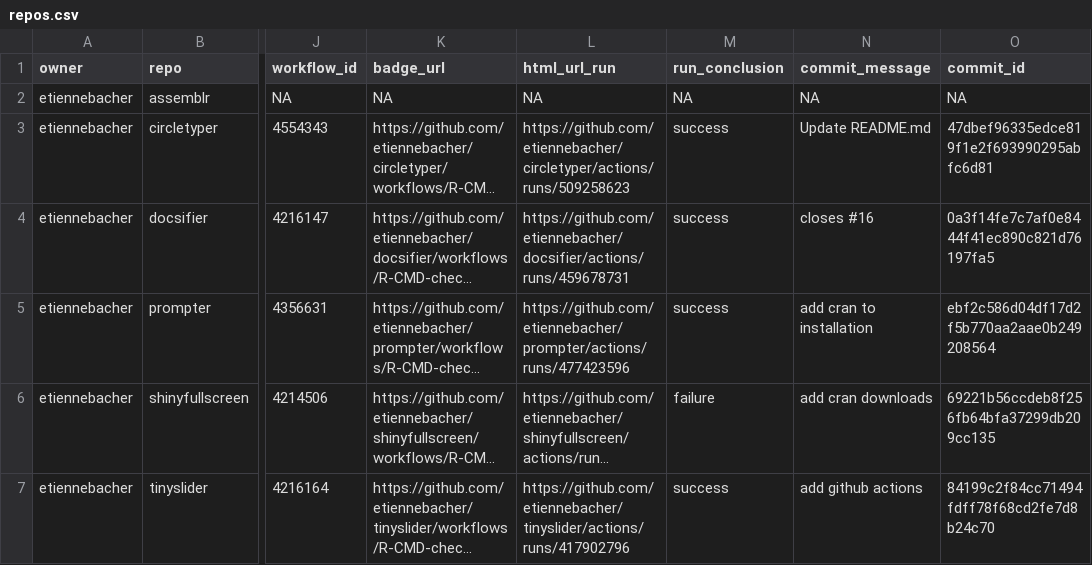
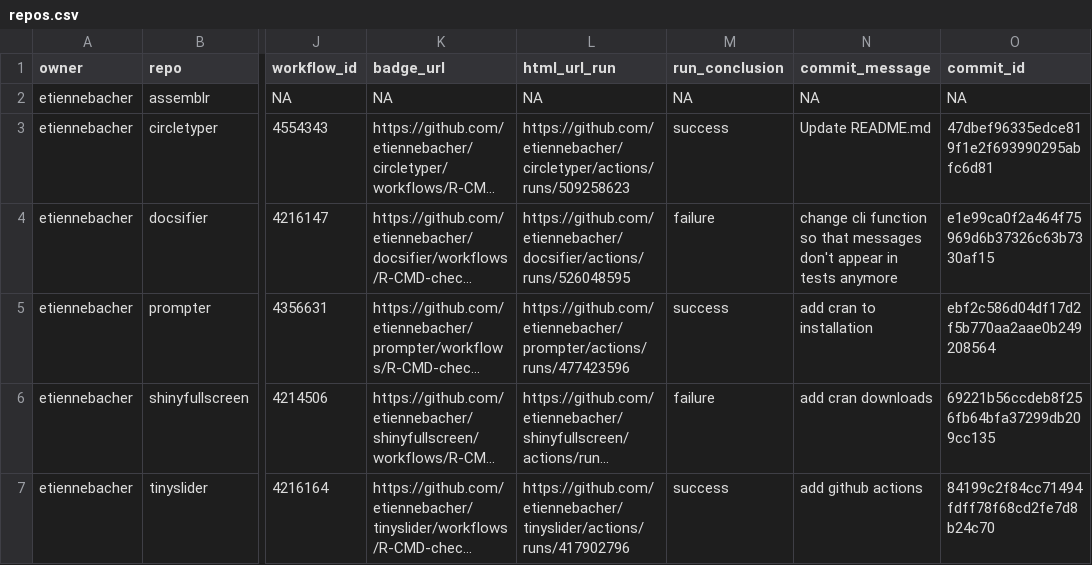
Before and after one commit to etiennebacher/package_status, a CSV file: repos.csv, drawn as a sheet; only a part is shown, gaps mark what is left out; long unchanged cells end in …; the diff names each change by its address in the sheet, - before the commit and + after, or states it on an @@ line.

```diff
--- a/repos.csv
+++ b/repos.csv
-L4 (html_url_run): https://github.com/etiennebacher/docsifier/actions/runs/459678731
+L4 (html_url_run): https://github.com/etiennebacher/docsifier/actions/runs/526048595
-M4 (run_conclusion): success
+M4 (run_conclusion): failure
-N4 (commit_message): closes #16
+N4 (commit_message): change cli function so that messages don't appear in tests anymore
-O4 (commit_id): 0a3f14fe7c7af0e8444f41ec890c821d76197fa5
+O4 (commit_id): e1e99ca0f2a464f75969d6b37326c63b7330af15
```
Also changed, not shown: 1 other file.
